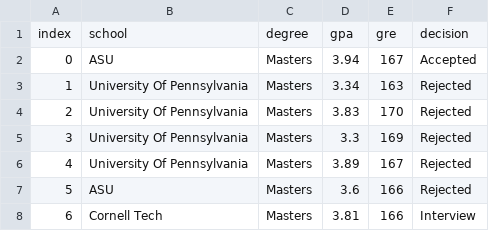
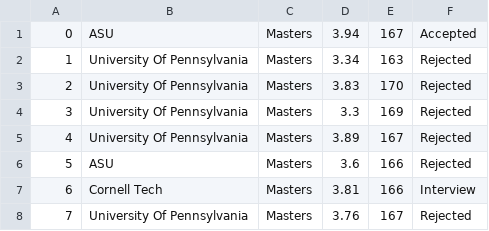
Before and after one commit to paul-koomey/admission_data, a CSV file: cs_clean.csv, drawn as a sheet; only a part is shown; the shorter side is filled out with more unchanged rows; the diff names each change by its address in the sheet, - before the commit and + after, or states it on an @@ line.

Commit message:
Update cs_clean.csv

```diff
--- a/cs_clean.csv
+++ b/cs_clean.csv
-row 1: index | school | degree | gpa | gre | decision
```
